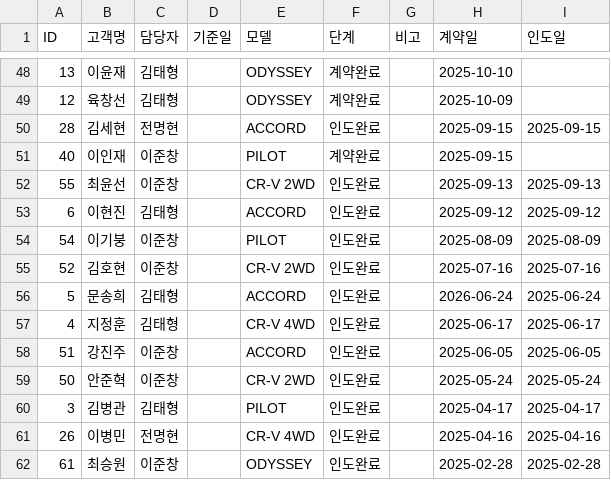
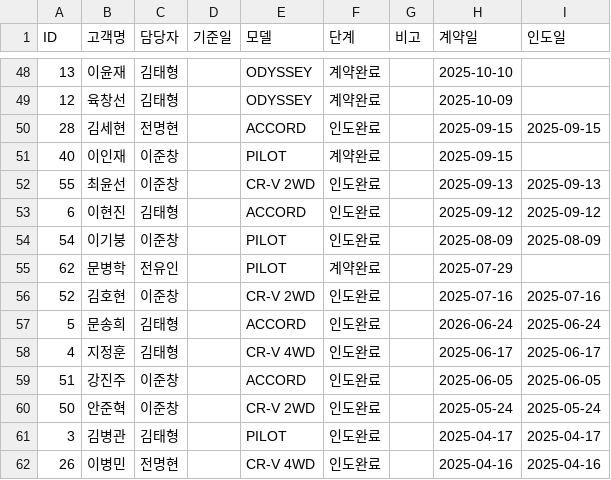
Before and after one commit to tmxpq1234-cmd/honda-crm, a CSV file: crm_data.csv, drawn as a sheet; only a part is shown, gaps mark what is left out; the shorter side is filled out with more unchanged rows.

Commit message:
Update 2026-04-05 01:37:20.271953

```diff
--- a/crm_data.csv
+++ b/crm_data.csv
@@ -54,2 +54,3 @@ ID,고객명,담당자,기준일,모델,단계,비고,계약일,인도일
 54,이기붕,이준창,,PILOT,인도완료,,2025-08-09,2025-08-09
+62,문병학,전유인,,PILOT,계약완료,,2025-07-29,
 52,김호현,이준창,,CR-V 2WD,인도완료,,2025-07-16,2025-07-16
```
